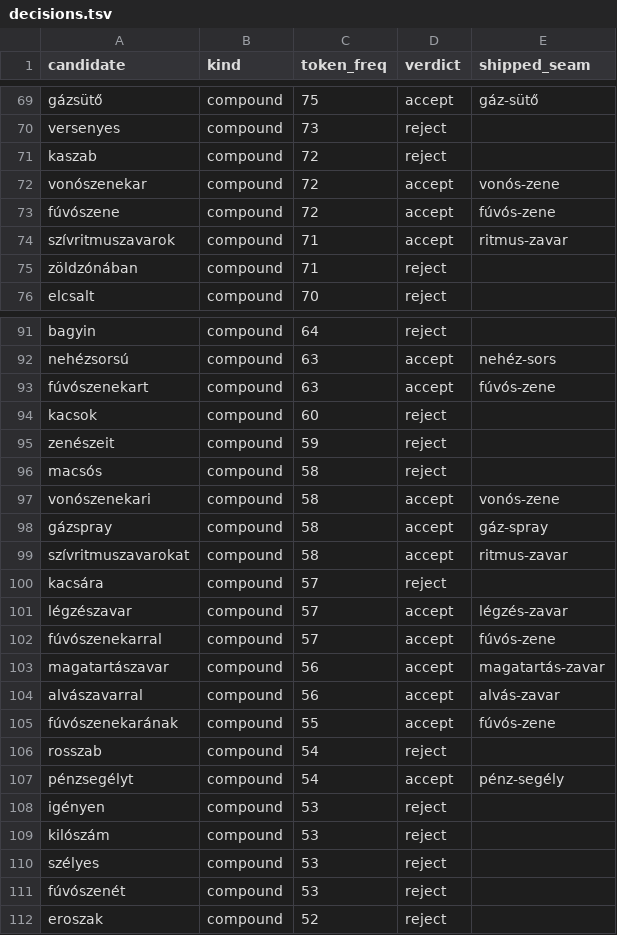
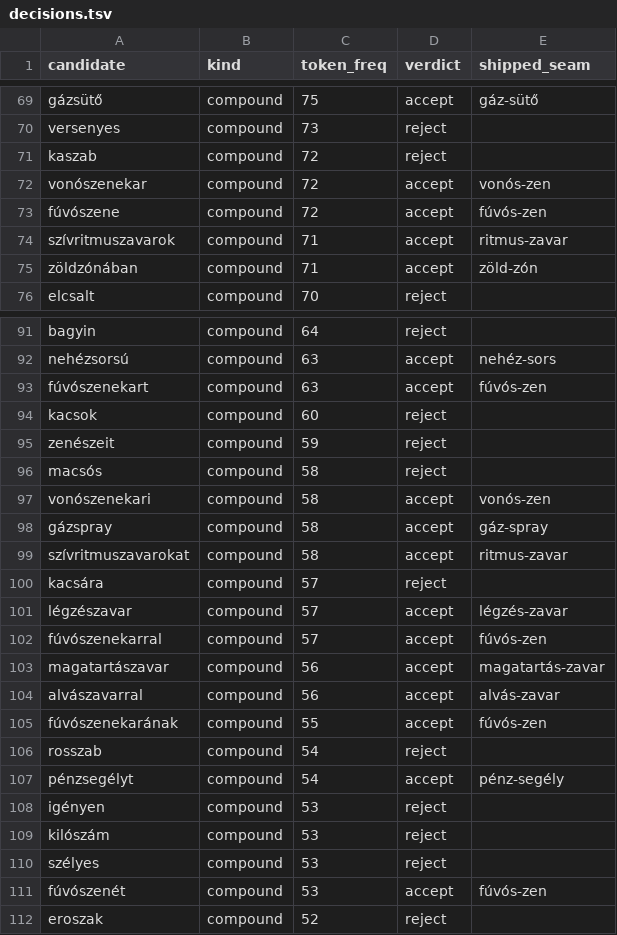
Before and after one commit to crow-intelligence/saphes, a TSV file: experiments/hungarian_boundaries/results/decisions.tsv, drawn as a sheet; only a part is shown, gaps mark what is left out; the diff covers the shown part only.

```diff
--- a/experiments/hungarian_boundaries/results/decisions.tsv
+++ b/experiments/hungarian_boundaries/results/decisions.tsv
@@ -72,4 +72,4 @@ kaszab	compound	72	reject
-vonószenekar	compound	72	accept	vonós-zene
-fúvószene	compound	72	accept	fúvós-zene
+vonószenekar	compound	72	accept	vonós-zen
+fúvószene	compound	72	accept	fúvós-zen
 szívritmuszavarok	compound	71	accept	ritmus-zavar
-zöldzónában	compound	71	reject	
+zöldzónában	compound	71	accept	zöld-zón
@@ -92,2 +92,2 @@ bagyin	compound	64	reject
 nehézsorsú	compound	63	accept	nehéz-sors
-fúvószenekart	compound	63	accept	fúvós-zene
+fúvószenekart	compound	63	accept	fúvós-zen
@@ -97,2 +97,2 @@ macsós	compound	58	reject
-vonószenekari	compound	58	accept	vonós-zene
+vonószenekari	compound	58	accept	vonós-zen
 gázspray	compound	58	accept	gáz-spray
@@ -101,5 +101,5 @@ kacsára	compound	57	reject
 légzészavar	compound	57	accept	légzés-zavar
-fúvószenekarral	compound	57	accept	fúvós-zene
+fúvószenekarral	compound	57	accept	fúvós-zen
 magatartászavar	compound	56	accept	magatartás-zavar
 alvászavarral	compound	56	accept	alvás-zavar
-fúvószenekarának	compound	55	accept	fúvós-zene
+fúvószenekarának	compound	55	accept	fúvós-zen
@@ -111 +111 @@ szélyes	compound	53	reject
-fúvószenét	compound	53	reject	
+fúvószenét	compound	53	accept	fúvós-zen
```
Also changed, not shown: 5 edited cells elsewhere in this file, 5 other files.
